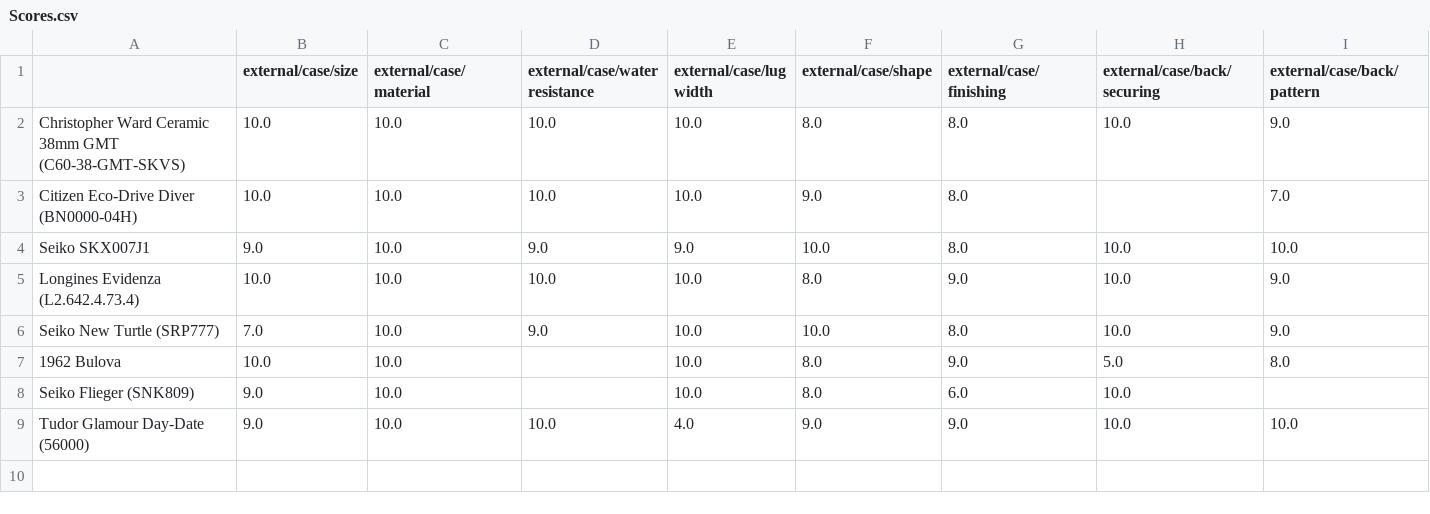
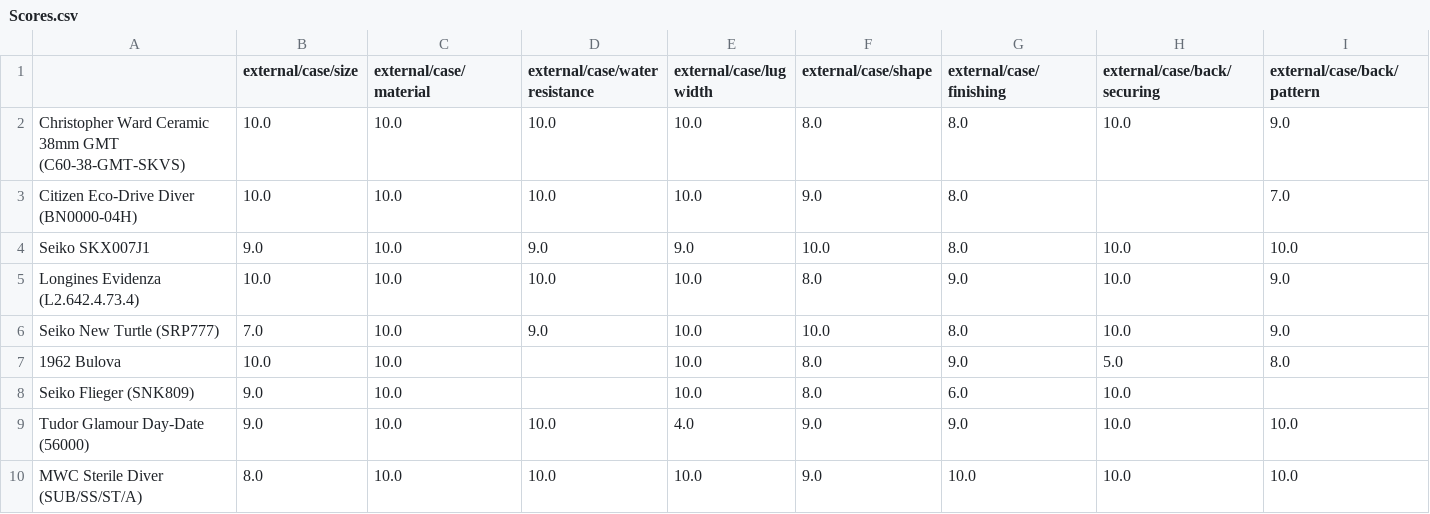
Before and after one commit to KDPRoss/Watches, a CSV file: Scores.csv, drawn as a sheet; only a part is shown; rows hold the shown columns only; the diff names each change by its address in the sheet, - before the commit and + after, or states it on an @@ line.

Commit message:
Added MWC Diver.

```diff
--- a/Scores.csv
+++ b/Scores.csv
+row 10: MWC Sterile Diver (SUB/SS/ST/A) | 8.0 | 10.0 | 10.0 | 10.0 | 9.0 | 10.0 | 10.0 | 10.0
```
Also changed, not shown: 2 other files.
